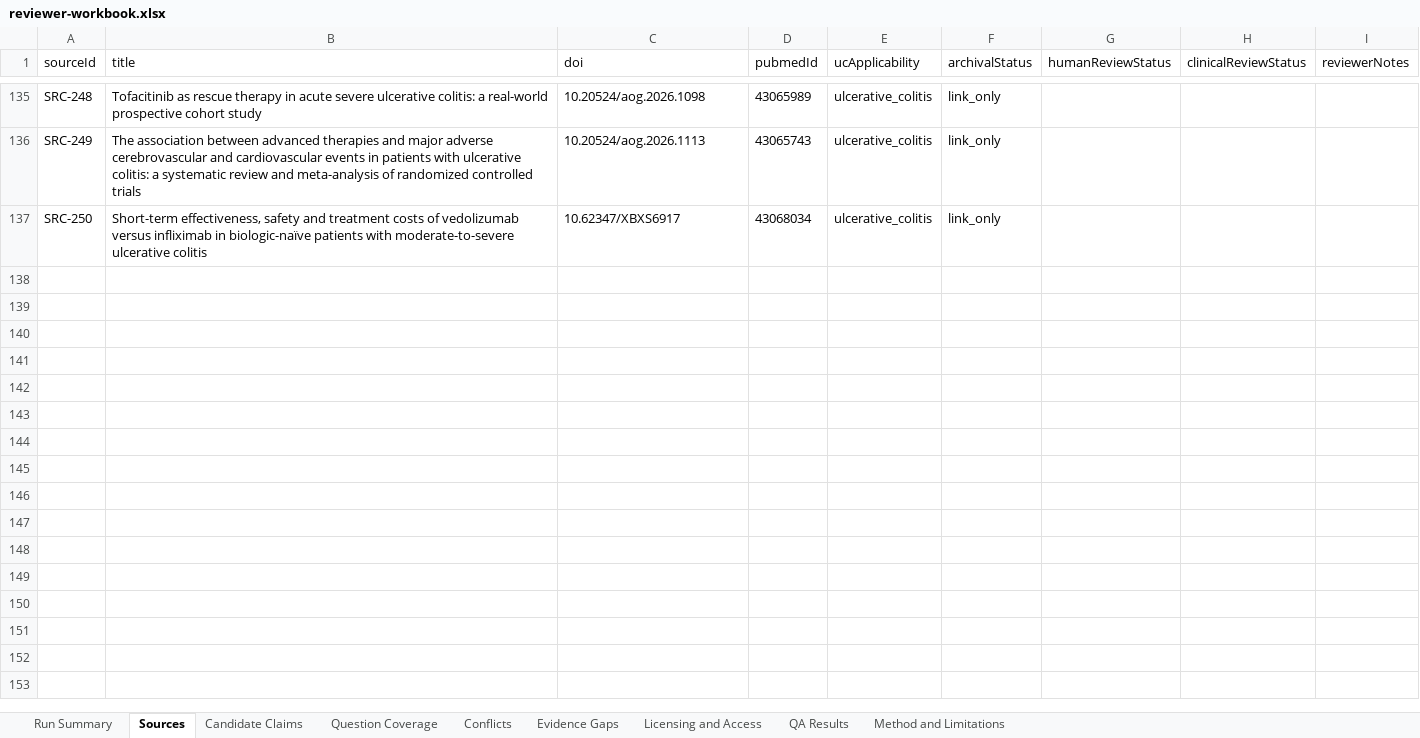
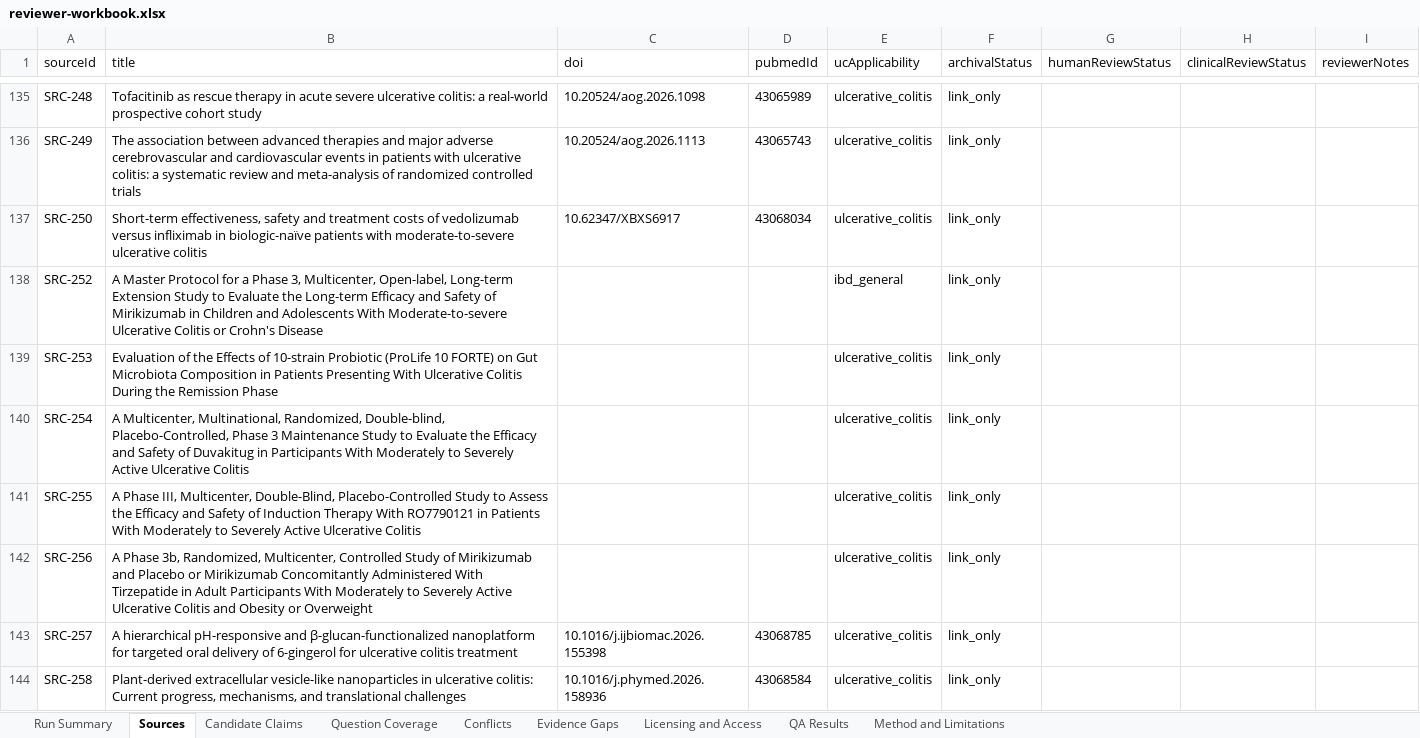
Before and after one commit to janakiramvit/uc-agent, an Excel workbook: knowledge/uc-evidence-expansion/reviewer-workbook.xlsx, sheet Sources, drawn as a sheet; only a part is shown, gaps mark what is left out; values as stored, in another font and other column widths than the file's, no borders; the diff names each change by its address in the sheet, - before the commit and + after, or states it on an @@ line.

```diff
--- a/knowledge/uc-evidence-expansion/reviewer-workbook.xlsx (sheet Sources)
+++ b/knowledge/uc-evidence-expansion/reviewer-workbook.xlsx (sheet Sources)
+row 138: SRC-252 | A Master Protocol for a Phase 3, Multicenter, Open-label, Long-term Extension Study to Evaluate the Long-term Efficacy and Safety of Mirikizumab in Children and Adolescents With Moderate-to-severe Ulcerative Colitis or Crohn's Disease |  |  | ibd_general | link_only
+row 139: SRC-253 | Evaluation of the Effects of 10-strain Probiotic (ProLife 10 FORTE) on Gut Microbiota Composition in Patients Presenting With Ulcerative Colitis During the Remission Phase |  |  | ulcerative_colitis | link_only
+row 140: SRC-254 | A Multicenter, Multinational, Randomized, Double-blind, Placebo-Controlled, Phase 3 Maintenance Study to Evaluate the Efficacy and Safety of Duvakitug in Participants With Moderately to Severely Active Ulcerative Colitis |  |  | ulcerative_colitis | link_only
+row 141: SRC-255 | A Phase III, Multicenter, Double-Blind, Placebo-Controlled Study to Assess the Efficacy and Safety of Induction Therapy With RO7790121 in Patients With Moderately to Severely Active Ulcerative Colitis |  |  | ulcerative_colitis | link_only
+row 142: SRC-256 | A Phase 3b, Randomized, Multicenter, Controlled Study of Mirikizumab and Placebo or Mirikizumab Concomitantly Administered With Tirzepatide in Adult Participants With Moderately to Severely Active Ulcerative Colitis and Obesity or Overweight |  |  | ulcerative_colitis | link_only
+row 143: SRC-257 | A hierarchical pH-responsive and β-glucan-functionalized nanoplatform for targeted oral delivery of 6-gingerol for ulcerative colitis treatment | 10.1016/j.ijbiomac.2026.155398 | 43068785 | ulcerative_colitis | link_only
+row 144: SRC-258 | Plant-derived extracellular vesicle-like nanoparticles in ulcerative colitis: Current progress, mechanisms, and translational challenges | 10.1016/j.phymed.2026.158936 | 43068584 | ulcerative_colitis | link_only
```
Also changed, not shown: sheet Licensing and Access, sheet Candidate Claims, sheet Run Summary, 16 other files.
